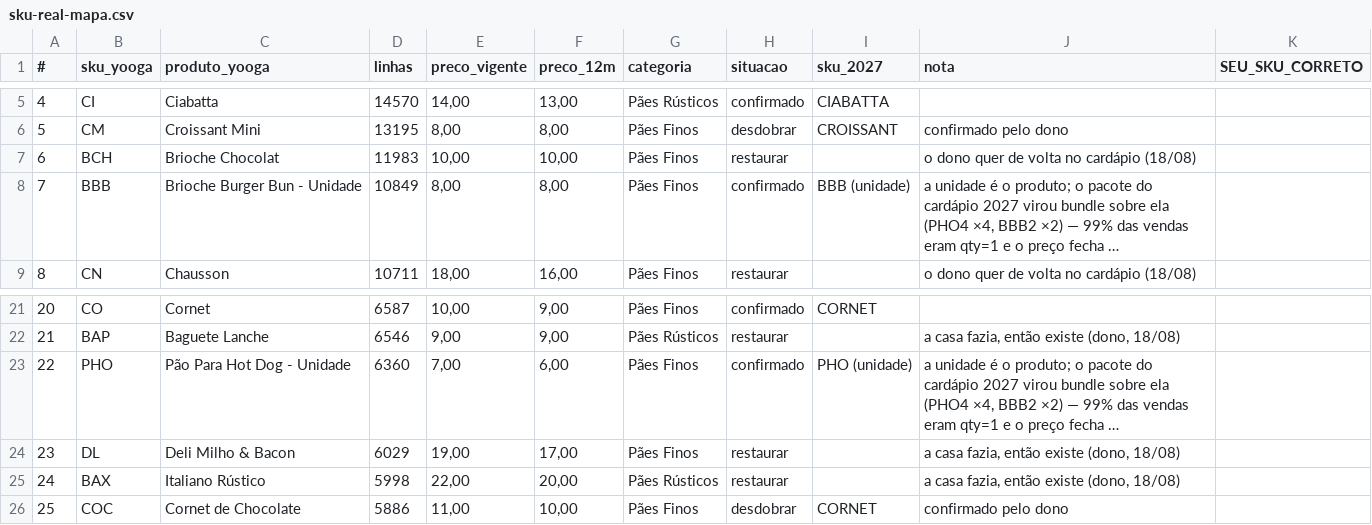
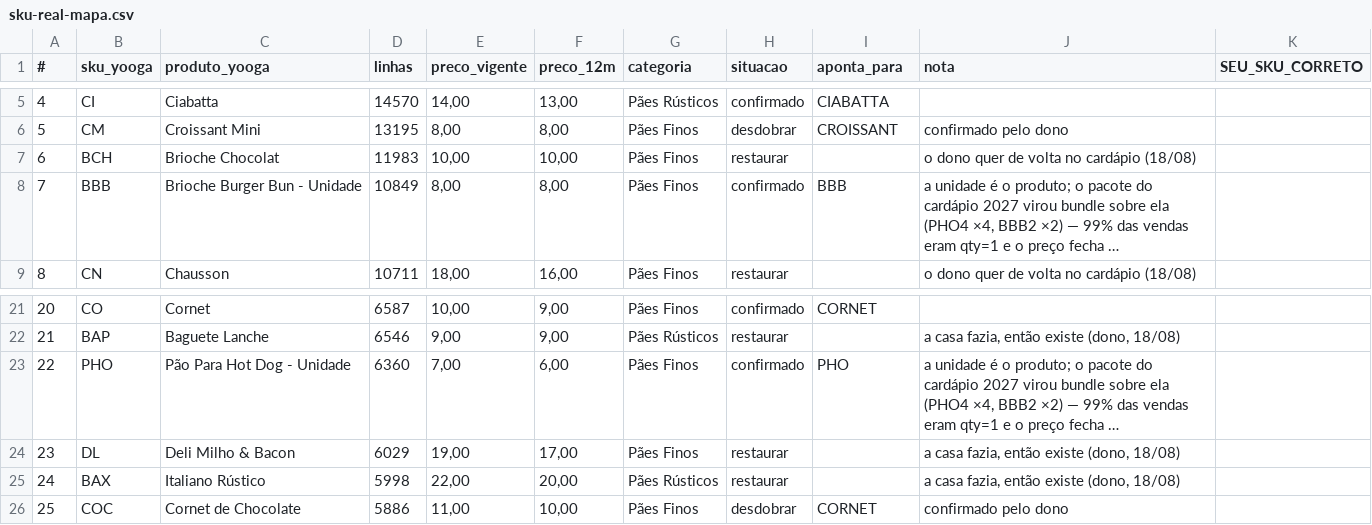
Before and after one commit to nelsonboulangerie/django-shopman, a CSV file: docs/plans/sku-real-mapa.csv, drawn as a sheet; only a part is shown, gaps mark what is left out; long unchanged cells end in …; the diff names each change by its address in the sheet, - before the commit and + after, or states it on an @@ line.

```diff
--- a/docs/plans/sku-real-mapa.csv
+++ b/docs/plans/sku-real-mapa.csv
-I1: sku_2027
+I1: aponta_para
-I8 (aponta_para): BBB (unidade)
+I8 (aponta_para): BBB
-I23 (aponta_para): PHO (unidade)
+I23 (aponta_para): PHO
```
Also changed, not shown: 1 other file.
